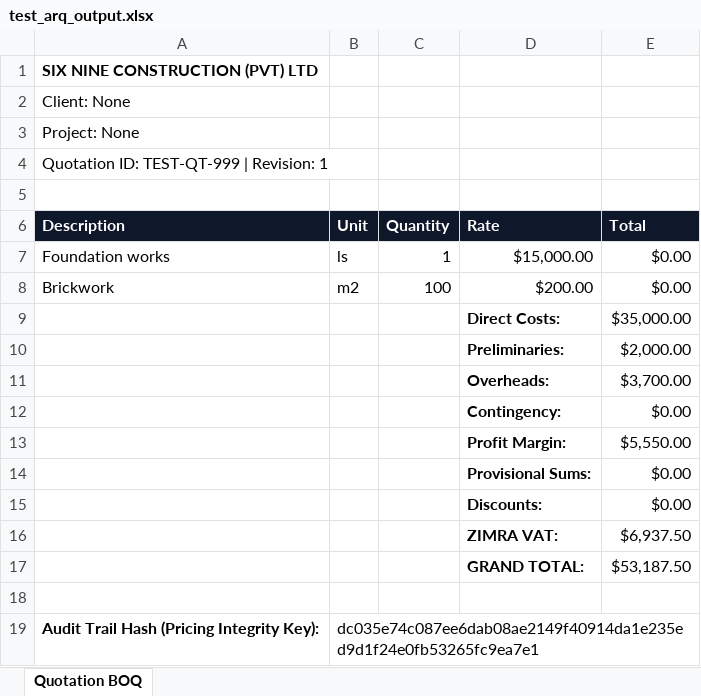
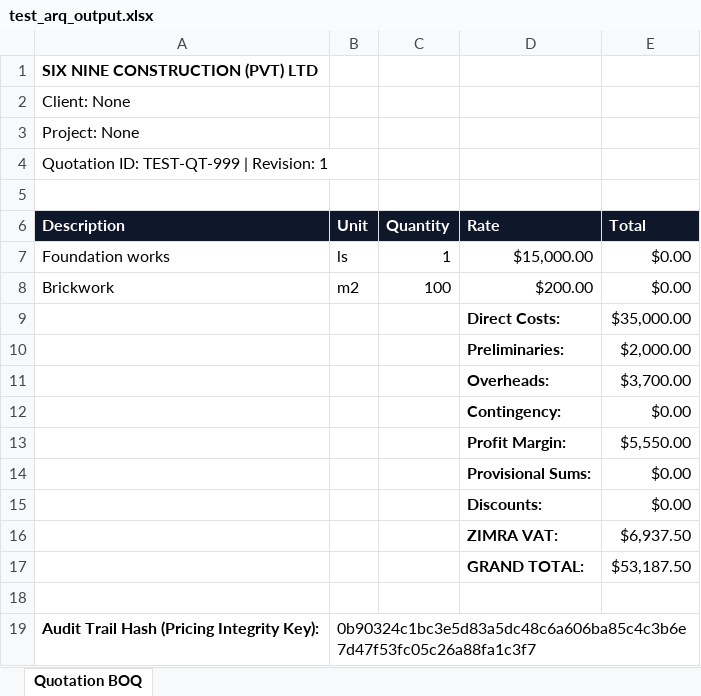
Before and after one commit to Ashtonex/AEGIS, an Excel workbook: imperium-api/test_arq_output.xlsx, sheet Quotation BOQ, drawn as a sheet; values as stored, in another font and other column widths than the file's, no borders; the diff names each change by its address in the sheet, - before the commit and + after, or states it on an @@ line.

```diff
--- a/imperium-api/test_arq_output.xlsx (sheet Quotation BOQ)
+++ b/imperium-api/test_arq_output.xlsx (sheet Quotation BOQ)
-B19 (Unit): dc035e74c087ee6dab08ae2149f40914da1e235ed9d1f24e0fb53265fc9ea7e1
+B19 (Unit): 0b90324c1bc3e5d83a5dc48c6a606ba85c4c3b6e7d47f53fc05c26a88fa1c3f7
```
Also changed, not shown: imperium-api/generated/quotations/full_quote_test/SNC-FULL-QT-2026-001-R2.xlsx, 50 other files.
